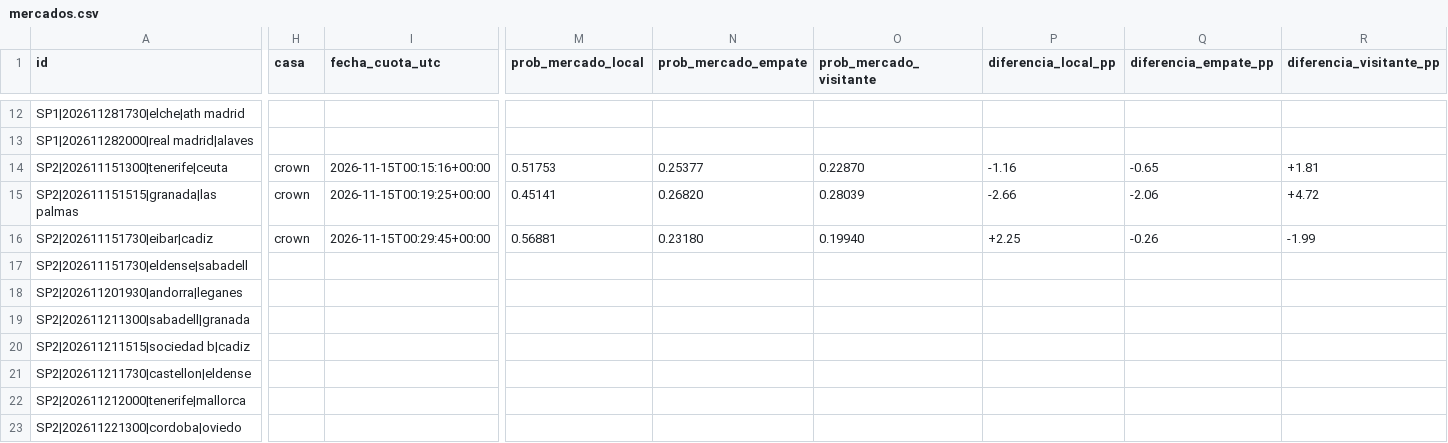
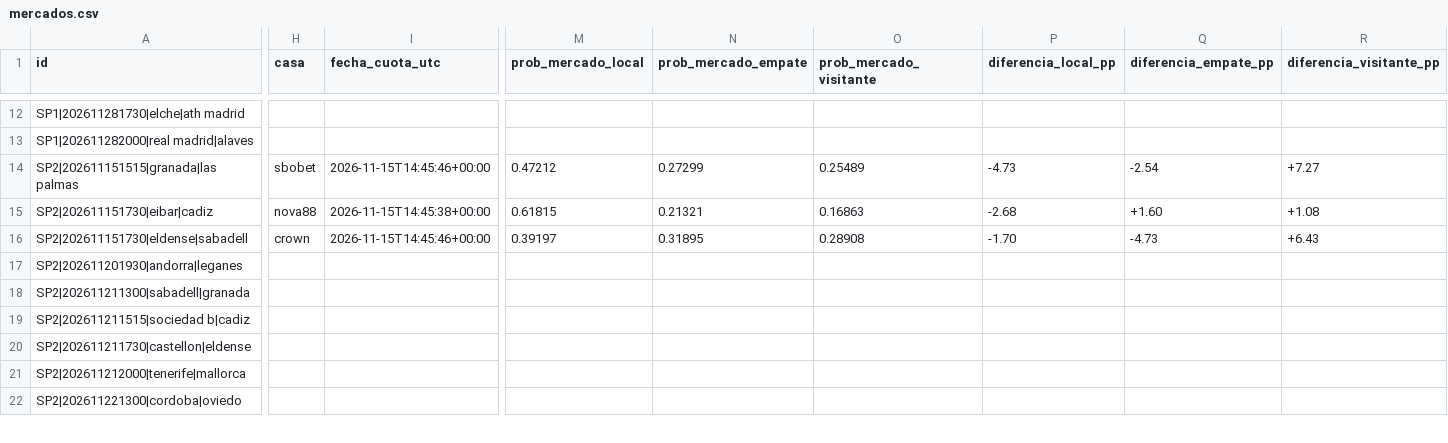
Before and after one commit to rasekes86/football-ai-lab, a CSV file: output/mercados.csv, drawn as a sheet; only a part is shown, gaps mark what is left out; removed rows and columns are numbered as before the commit, all else as after; rows hold the shown columns only; the diff covers the shown part only; the diff names each change by its address in the sheet, - before the commit and + after, or states it on an @@ line.

```diff
--- a/output/mercados.csv
+++ b/output/mercados.csv
-row 14: SP2|202611151300|tenerife|ceuta | crown | 2026-11-15T00:15:16+00:00 | 0.51753 | 0.25377 | 0.22870 | -1.16 | -0.65 | +1.81
-H14 (casa): crown
+H14 (casa): sbobet
-I14 (fecha_cuota_utc): 2026-11-15T00:19:25+00:00
+I14 (fecha_cuota_utc): 2026-11-15T14:45:46+00:00
-M14 (prob_mercado_local): 0.45141
+M14 (prob_mercado_local): 0.47212
-N14 (prob_mercado_empate): 0.26820
+N14 (prob_mercado_empate): 0.27299
-O14 (prob_mercado_visitante): 0.28039
+O14 (prob_mercado_visitante): 0.25489
-P14 (diferencia_local_pp): -2.66
+P14 (diferencia_local_pp): -4.73
-Q14 (diferencia_empate_pp): -2.06
+Q14 (diferencia_empate_pp): -2.54
-R14 (diferencia_visitante_pp): +4.72
+R14 (diferencia_visitante_pp): +7.27
-H15 (casa): crown
+H15 (casa): nova88
-I15 (fecha_cuota_utc): 2026-11-15T00:29:45+00:00
+I15 (fecha_cuota_utc): 2026-11-15T14:45:38+00:00
-M15 (prob_mercado_local): 0.56881
+M15 (prob_mercado_local): 0.61815
-N15 (prob_mercado_empate): 0.23180
+N15 (prob_mercado_empate): 0.21321
-O15 (prob_mercado_visitante): 0.19940
+O15 (prob_mercado_visitante): 0.16863
-P15 (diferencia_local_pp): +2.25
+P15 (diferencia_local_pp): -2.68
-Q15 (diferencia_empate_pp): -0.26
+Q15 (diferencia_empate_pp): +1.60
-R15 (diferencia_visitante_pp): -1.99
+R15 (diferencia_visitante_pp): +1.08
-H16 (casa): (empty)
+H16 (casa): crown
-I16 (fecha_cuota_utc): (empty)
+I16 (fecha_cuota_utc): 2026-11-15T14:45:46+00:00
-M16 (prob_mercado_local): (empty)
+M16 (prob_mercado_local): 0.39197
-N16 (prob_mercado_empate): (empty)
+N16 (prob_mercado_empate): 0.31895
-O16 (prob_mercado_visitante): (empty)
+O16 (prob_mercado_visitante): 0.28908
-P16 (diferencia_local_pp): (empty)
+P16 (diferencia_local_pp): -1.70
-Q16 (diferencia_empate_pp): (empty)
+Q16 (diferencia_empate_pp): -4.73
-R16 (diferencia_visitante_pp): (empty)
+R16 (diferencia_visitante_pp): +6.43
```
Also changed, not shown: 3 edited cells elsewhere in this file, output/predicciones.csv, output/selecciones.csv, 14 other files.
